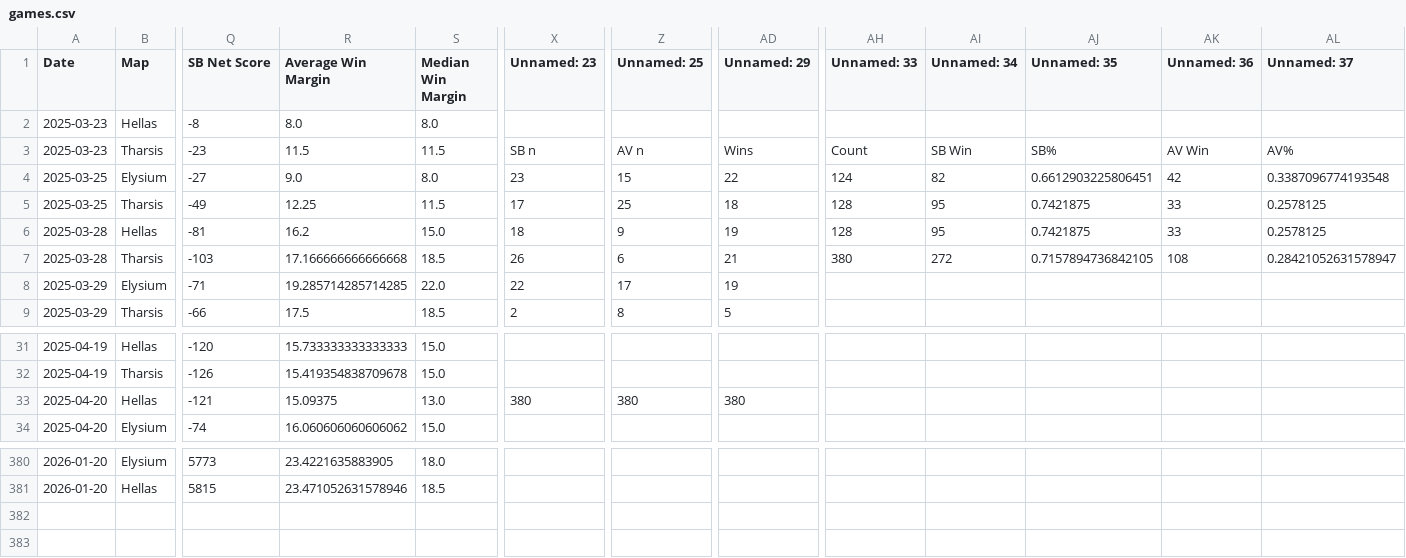
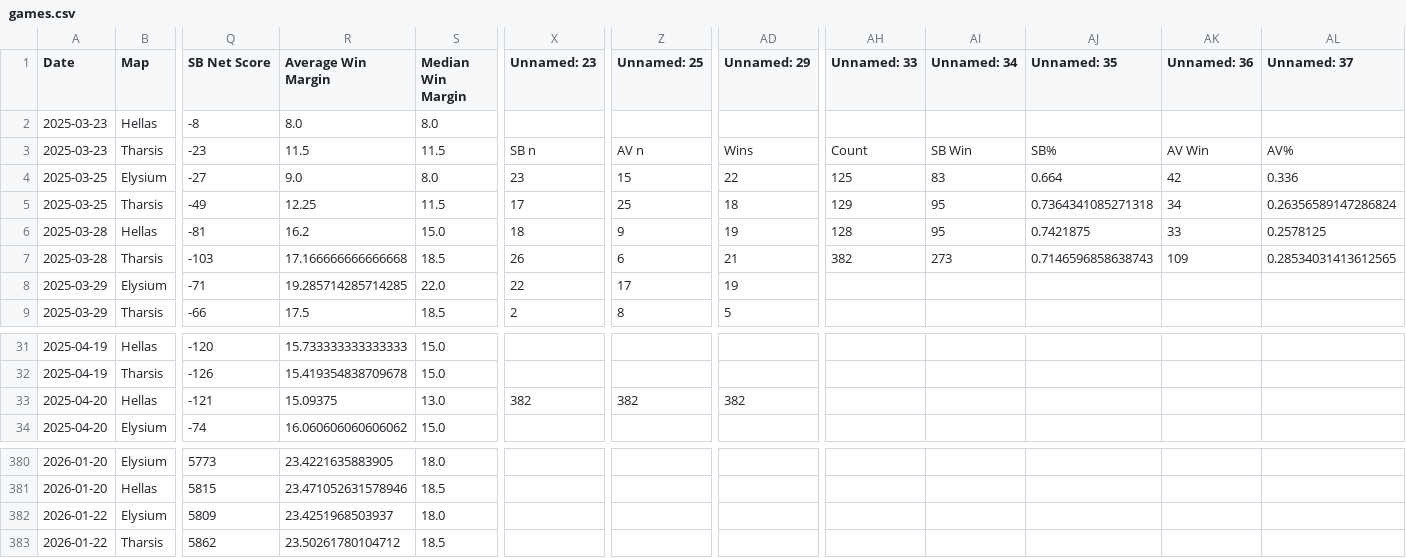
Before and after one commit to sjbergca/terraforming-tracker, a CSV file: games/games.csv, drawn as a sheet; only a part is shown, gaps mark what is left out; rows hold the shown columns only; the diff covers the shown part only; the diff names each change by its address in the sheet, - before the commit and + after, or states it on an @@ line.

Commit message:
🔄 Auto-update games.csv

```diff
--- a/games/games.csv
+++ b/games/games.csv
-AH4 (Unnamed: 33): 124
+AH4 (Unnamed: 33): 125
-AI4 (Unnamed: 34): 82
+AI4 (Unnamed: 34): 83
-AJ4 (Unnamed: 35): 0.6612903225806451
+AJ4 (Unnamed: 35): 0.664
-AL4 (Unnamed: 37): 0.3387096774193548
+AL4 (Unnamed: 37): 0.336
-AH5 (Unnamed: 33): 128
+AH5 (Unnamed: 33): 129
-AJ5 (Unnamed: 35): 0.7421875
+AJ5 (Unnamed: 35): 0.7364341085271318
-AK5 (Unnamed: 36): 33
+AK5 (Unnamed: 36): 34
-AL5 (Unnamed: 37): 0.2578125
+AL5 (Unnamed: 37): 0.26356589147286824
-AH7 (Unnamed: 33): 380
+AH7 (Unnamed: 33): 382
-AI7 (Unnamed: 34): 272
+AI7 (Unnamed: 34): 273
-AJ7 (Unnamed: 35): 0.7157894736842105
+AJ7 (Unnamed: 35): 0.7146596858638743
-AK7 (Unnamed: 36): 108
+AK7 (Unnamed: 36): 109
-AL7 (Unnamed: 37): 0.28421052631578947
+AL7 (Unnamed: 37): 0.28534031413612565
-X33 (Unnamed: 23): 380
+X33 (Unnamed: 23): 382
-Z33 (Unnamed: 25): 380
+Z33 (Unnamed: 25): 382
-AD33 (Unnamed: 29): 380
+AD33 (Unnamed: 29): 382
+row 382: 2026-01-22 | Elysium | 5809 | 23.4251968503937 | 18.0
+row 383: 2026-01-22 | Tharsis | 5862 | 23.50261780104712 | 18.5
```
Also changed, not shown: 35 edited cells elsewhere in this file.
